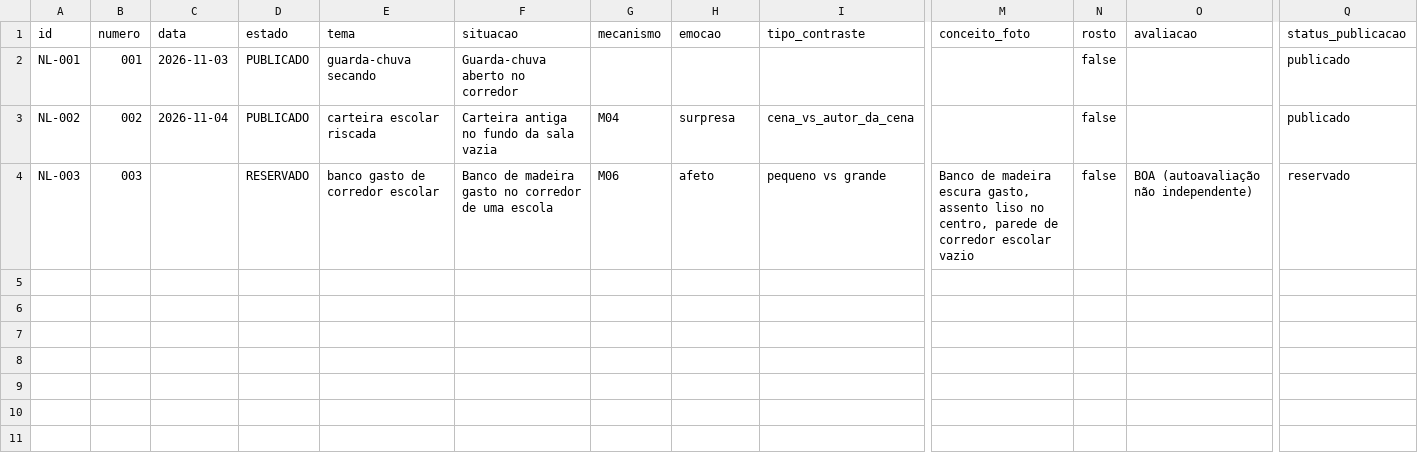
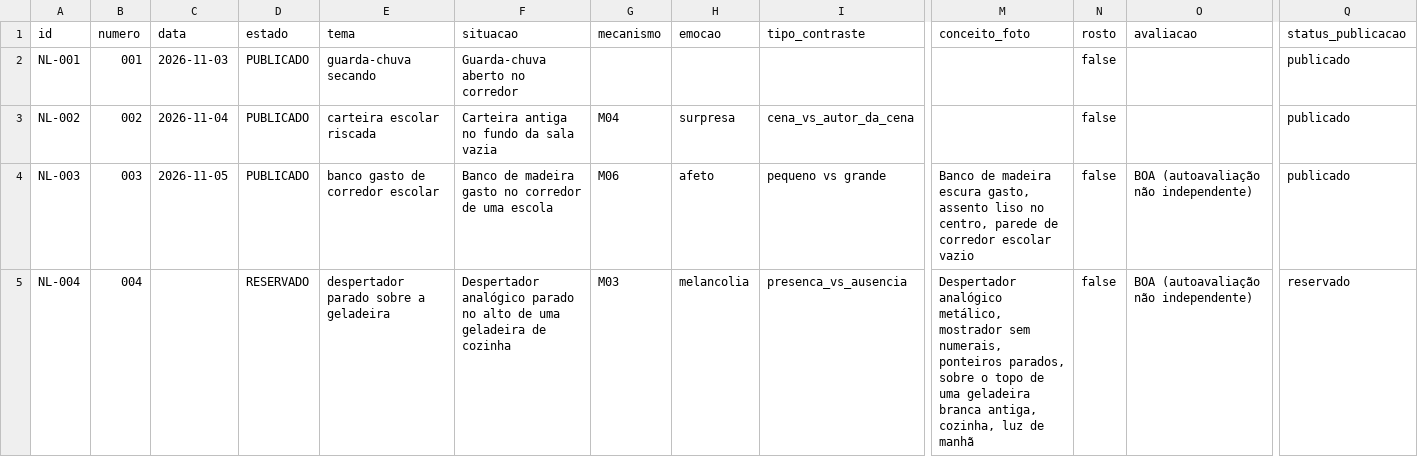
Before and after one commit to ericostta/surto-teste-imagens, a CSV file: ninguem-legenda/producao/registro_producao.csv, drawn as a sheet; only a part is shown, gaps mark what is left out; rows hold the shown columns only; the diff names each change by its address in the sheet, - before the commit and + after, or states it on an @@ line.

```diff
--- a/ninguem-legenda/producao/registro_producao.csv
+++ b/ninguem-legenda/producao/registro_producao.csv
-C4 (data): (empty)
+C4 (data): 2026-11-05
-D4 (estado): RESERVADO
+D4 (estado): PUBLICADO
-Q4 (status_publicacao): reservado
+Q4 (status_publicacao): publicado
+row 5: NL-004 | 004 |  | RESERVADO | despertador parado sobre a geladeira | Despertador analógico parado no alto de uma geladeira de cozinha | M03 | melancolia | presenca_vs_ausencia | Despertador analógico metálico, mostrador sem numerais, ponteiros parados, sobre o topo de uma geladeira branca antiga, cozinha, luz de manhã | false | BOA (autoavaliação não independente) | reservado
```
Also changed, not shown: 16 other files.
